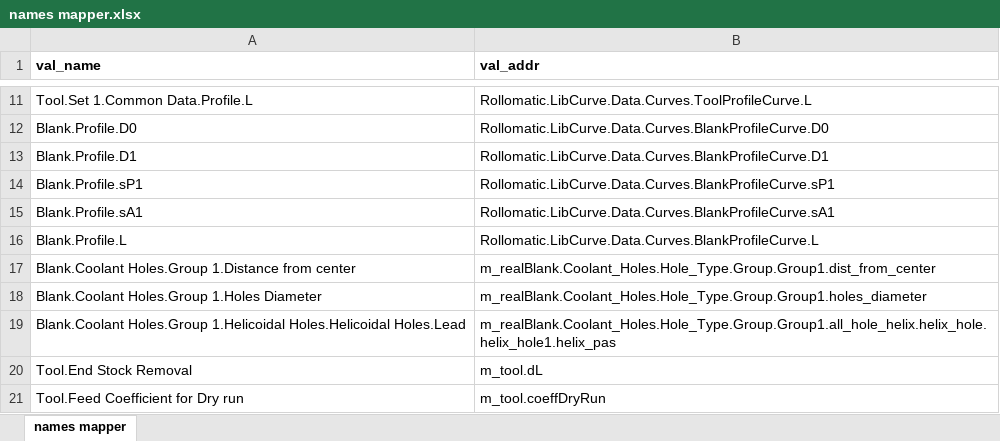
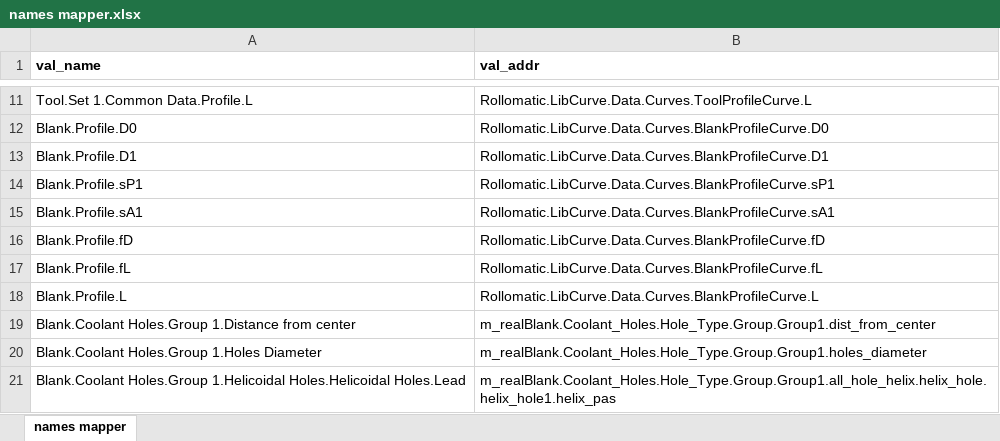
Before and after one commit to alessandro-guglielmina/autoprogram_old, an Excel workbook: autoprogram/openvgp/names mapper.xlsx, sheet names mapper, drawn as a sheet; only a part is shown, gaps mark what is left out; the shorter side is filled out with more unchanged rows; values as stored, in another font and other column widths than the file's, no borders; conditional formats not drawn; the diff names each change by its address in the sheet, - before the commit and + after, or states it on an @@ line.

```diff
--- a/autoprogram/openvgp/names mapper.xlsx (sheet names mapper)
+++ b/autoprogram/openvgp/names mapper.xlsx (sheet names mapper)
+row 16: Blank.Profile.fD | Rollomatic.LibCurve.Data.Curves.BlankProfileCurve.fD
+row 17: Blank.Profile.fL | Rollomatic.LibCurve.Data.Curves.BlankProfileCurve.fL
```
Also changed, not shown: 5 other files.
